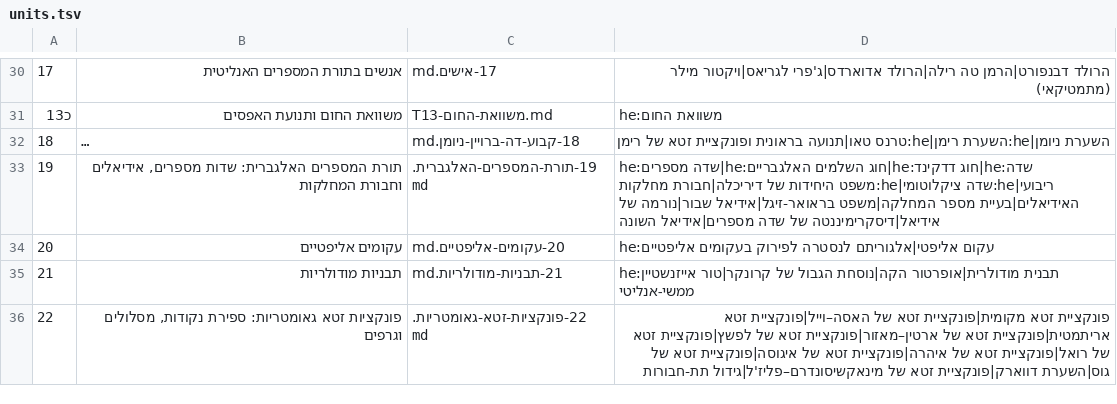
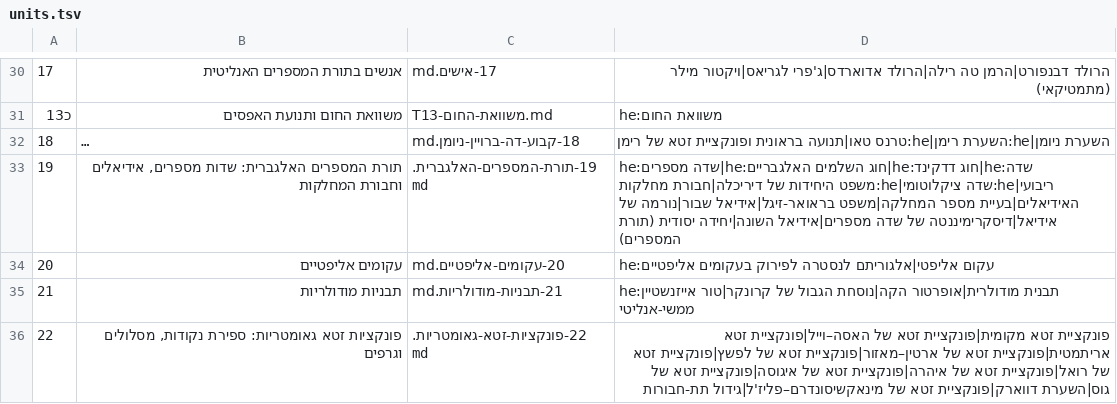
Before and after one commit to gershonavi/WIKI, a TSV file: course/units.tsv, drawn as a sheet; only a part is shown, gaps mark what is left out; long unchanged cells end in …; the diff names each change by its address in the sheet, - before the commit and + after, or states it on an @@ line.

```diff
--- a/course/units.tsv
+++ b/course/units.tsv
-D33: …שדה מספרים|אידיאל השונה
+D33: …שדה מספרים|אידיאל השונה|יחידה יסודית (תורת המספרים)
```
Also changed, not shown: sources.tsv, 7 other files.
